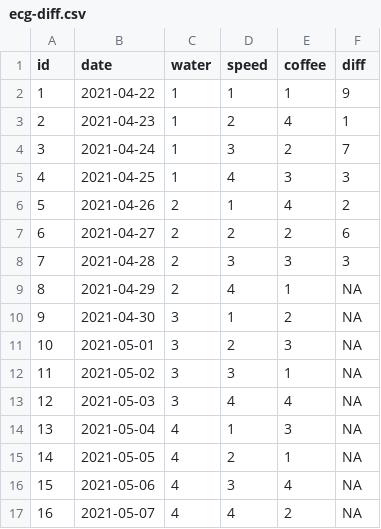
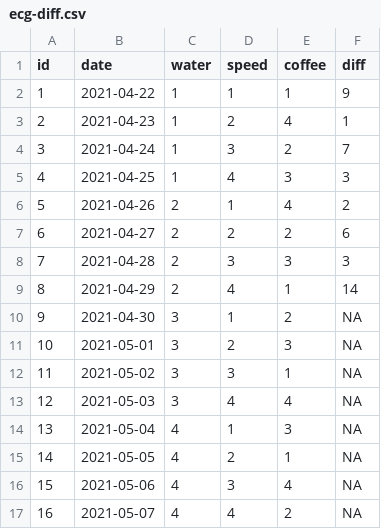
Before and after one commit to ygeunkim/ecg-experiment, a CSV file: data/processed/ecg-diff.csv, drawn as a sheet.

```diff
--- a/data/processed/ecg-diff.csv
+++ b/data/processed/ecg-diff.csv
@@ -8,3 +8,3 @@ id,date,water,speed,coffee,diff
 7,2021-04-28,2,3,3,3
-8,2021-04-29,2,4,1,NA
+8,2021-04-29,2,4,1,14
 9,2021-04-30,3,1,2,NA
```
Also changed, not shown: data/processed/science-sharp.csv, data/processed/science.csv, 3 other files.
